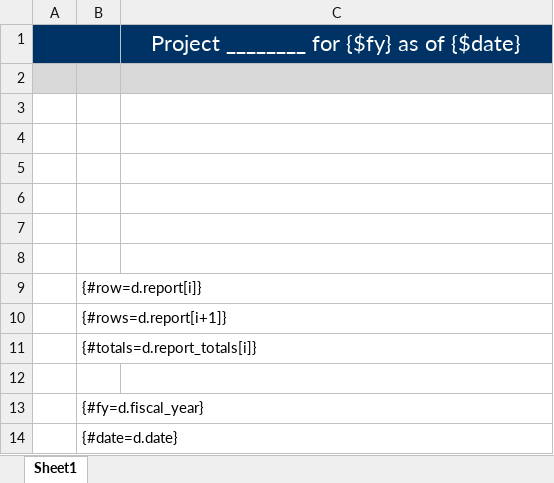
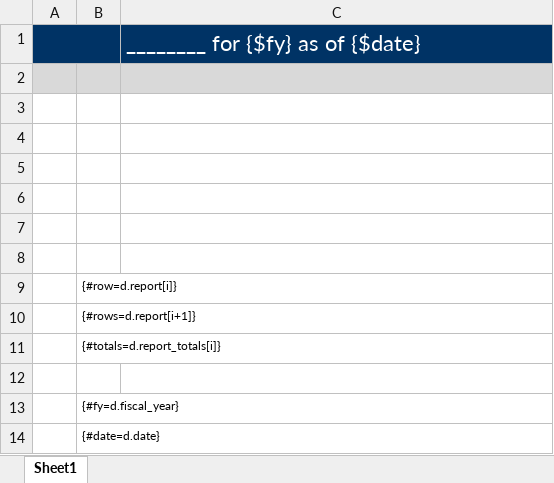
Before and after one commit to bcgov/gdx-agreements-tracker, an Excel workbook: backend/reports/xlsx/genericReportTemplate.xlsx, sheet Sheet1, drawn as a sheet; values as stored, in another font and other column widths than the file's, no borders; charts and pictures not drawn; the diff names each change by its address in the sheet, - before the commit and + after, or states it on an @@ line.

Commit message:
descw-1282      update changelog & cleanup files
* delete scratch sql file
* update generic report template for clean & simple use
* clean up tab 5 report template formatting

```diff
--- a/backend/reports/xlsx/genericReportTemplate.xlsx (sheet Sheet1)
+++ b/backend/reports/xlsx/genericReportTemplate.xlsx (sheet Sheet1)
-C1: Project ________ for {$fy} as of {$date}
+C1: ________ for {$fy} as of {$date}
-C1 alignment: center
+C1 alignment: left
@@ B9:B11 text size: smaller @@
@@ B13:B14 text size: smaller @@
```
Also changed, not shown: 2 other files.
